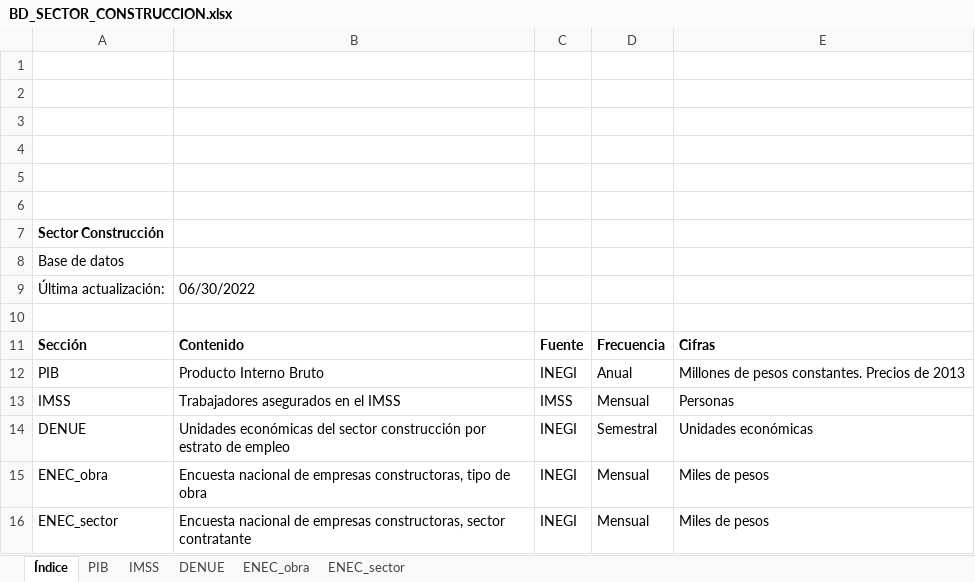
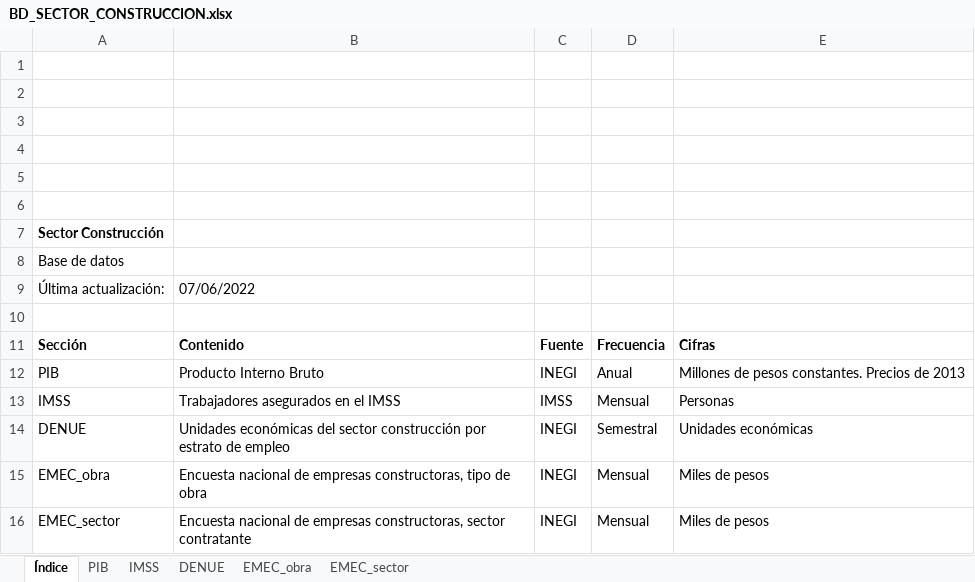
Before and after one commit to DIEEF/SEJ, an Excel workbook: sej_datos/BD_SECTOR_CONSTRUCCION.xlsx, sheet Índice, drawn as a sheet; values as stored, in another font and other column widths than the file's, no borders; charts and pictures not drawn; the diff names each change by its address in the sheet, - before the commit and + after, or states it on an @@ line.

```diff
--- a/sej_datos/BD_SECTOR_CONSTRUCCION.xlsx (sheet Índice)
+++ b/sej_datos/BD_SECTOR_CONSTRUCCION.xlsx (sheet Índice)
-sheet tab: ENEC_obra
+sheet tab: EMEC_obra
-sheet tab: ENEC_sector
+sheet tab: EMEC_sector
-B9: 06/30/2022
+B9: 07/06/2022
-A15: ENEC_obra
+A15: EMEC_obra
-A16: ENEC_sector
+A16: EMEC_sector
```
Also changed, not shown: sheet IMSS, charts or pictures, sej_datos/BD_INDUSTRIA_ALIMENTARIA.xlsx, sej_datos/BD_INDUSTRIA_BEBIDASYTABACO.xlsx, 16 other files.
